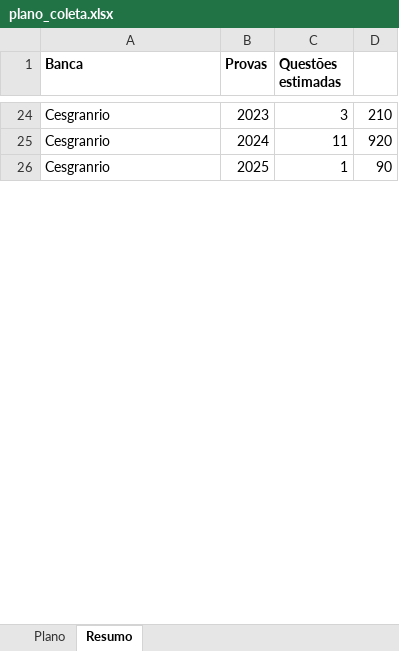
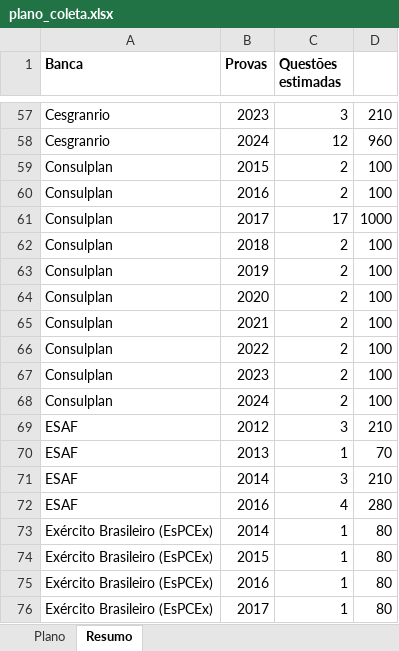
Before and after one commit to marlonargolo/questoes, an Excel workbook: planejamento/plano_coleta.xlsx, sheet Resumo, drawn as a sheet; only a part is shown, gaps mark what is left out; values as stored, in another font and other column widths than the file's, no borders; removed rows and columns are numbered as before the commit, all else as after; the diff covers the shown part only; the diff names each change by its address in the sheet, - before the commit and + after, or states it on an @@ line.

```diff
--- a/planejamento/plano_coleta.xlsx (sheet Resumo)
+++ b/planejamento/plano_coleta.xlsx (sheet Resumo)
-C58 (Questões estimadas): 11
+C58 (Questões estimadas): 12
-D58: 920
+D58: 960
-row 26: Cesgranrio | 2025 | 1 | 90
+row 59: Consulplan | 2015 | 2 | 100
+row 60: Consulplan | 2016 | 2 | 100
+row 61: Consulplan | 2017 | 17 | 1000
+row 62: Consulplan | 2018 | 2 | 100
+row 63: Consulplan | 2019 | 2 | 100
+row 64: Consulplan | 2020 | 2 | 100
+row 65: Consulplan | 2021 | 2 | 100
+row 66: Consulplan | 2022 | 2 | 100
+row 67: Consulplan | 2023 | 2 | 100
+row 68: Consulplan | 2024 | 2 | 100
+row 69: ESAF | 2012 | 3 | 210
+row 70: ESAF | 2013 | 1 | 70
+row 71: ESAF | 2014 | 3 | 210
+row 72: ESAF | 2016 | 4 | 280
+row 73: Exército Brasileiro (EsPCEx) | 2014 | 1 | 80
+row 74: Exército Brasileiro (EsPCEx) | 2015 | 1 | 80
+row 75: Exército Brasileiro (EsPCEx) | 2016 | 1 | 80
+row 76: Exército Brasileiro (EsPCEx) | 2017 | 1 | 80
```
Also changed, not shown: 89 added rows and 81 edited cells elsewhere in this sheet, sheet Plano, 4 other files.
